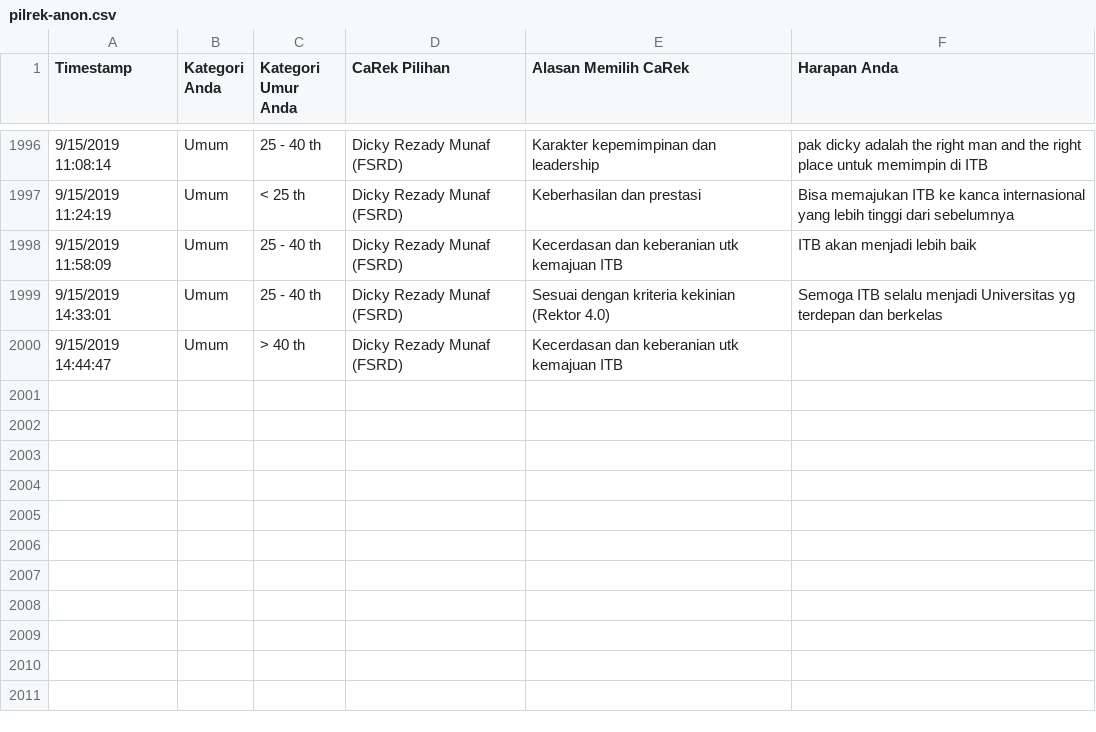
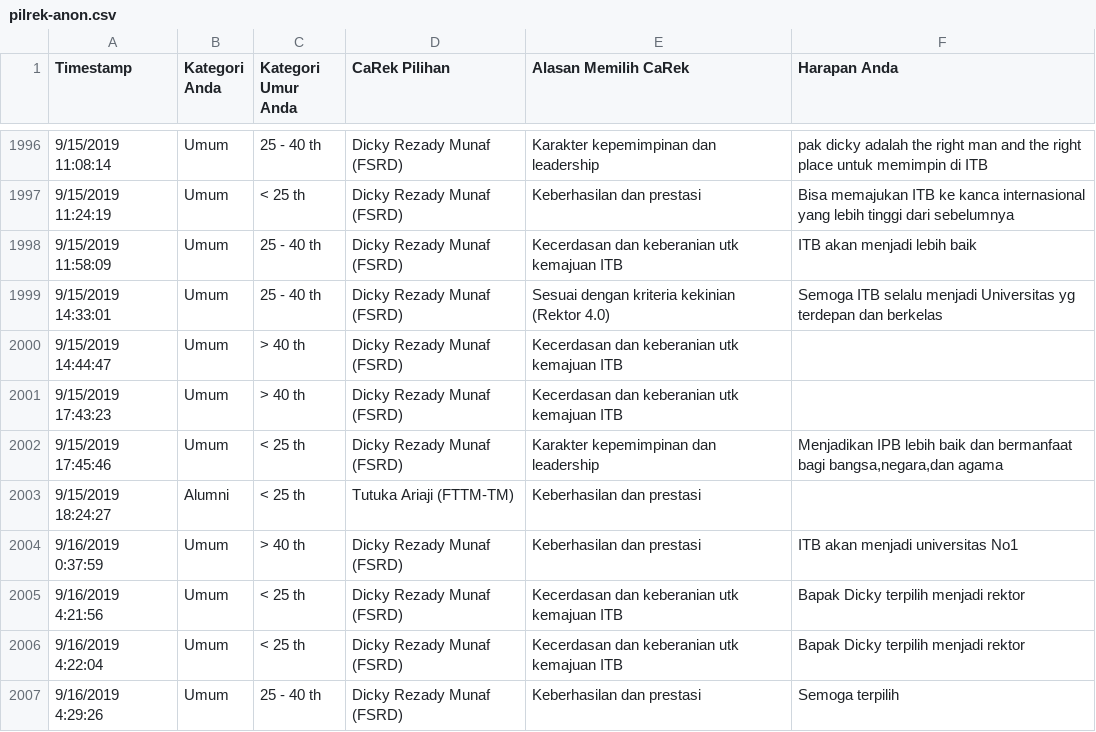
Before and after one commit to eueung/pilrek, a CSV file: pilrek-anon.csv, drawn as a sheet; only a part is shown, gaps mark what is left out; the diff names each change by its address in the sheet, - before the commit and + after, or states it on an @@ line.

```diff
--- a/pilrek-anon.csv
+++ b/pilrek-anon.csv
+row 2001: 9/15/2019 17:43:23 | Umum | > 40 th | Dicky Rezady Munaf (FSRD) | Kecerdasan dan keberanian utk kemajuan ITB
+row 2002: 9/15/2019 17:45:46 | Umum | < 25 th | Dicky Rezady Munaf (FSRD) | Karakter kepemimpinan dan leadership | Menjadikan IPB lebih baik dan bermanfaat bagi bangsa,negara,dan agama
+row 2003: 9/15/2019 18:24:27 | Alumni | < 25 th | Tutuka Ariaji (FTTM-TM) | Keberhasilan dan prestasi
+row 2004: 9/16/2019 0:37:59 | Umum | > 40 th | Dicky Rezady Munaf (FSRD) | Keberhasilan dan prestasi | ITB akan menjadi universitas No1
+row 2005: 9/16/2019 4:21:56 | Umum | < 25 th | Dicky Rezady Munaf (FSRD) | Kecerdasan dan keberanian utk kemajuan ITB | Bapak Dicky terpilih menjadi rektor
+row 2006: 9/16/2019 4:22:04 | Umum | < 25 th | Dicky Rezady Munaf (FSRD) | Kecerdasan dan keberanian utk kemajuan ITB | Bapak Dicky terpilih menjadi rektor
+row 2007: 9/16/2019 4:29:26 | Umum | 25 - 40 th | Dicky Rezady Munaf (FSRD) | Keberhasilan dan prestasi | Semoga terpilih
```
Also changed, not shown: pilrek.csv.
